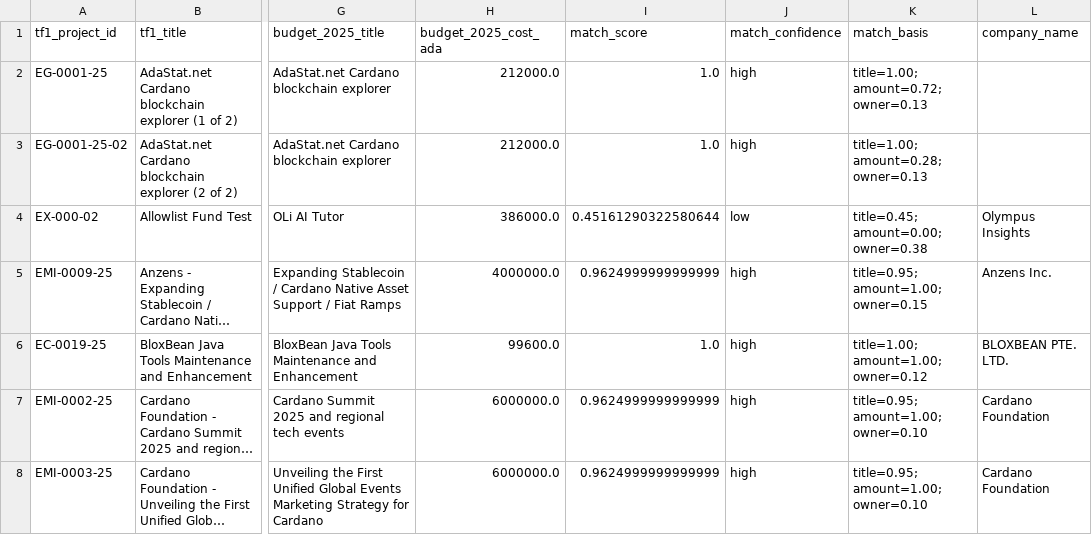
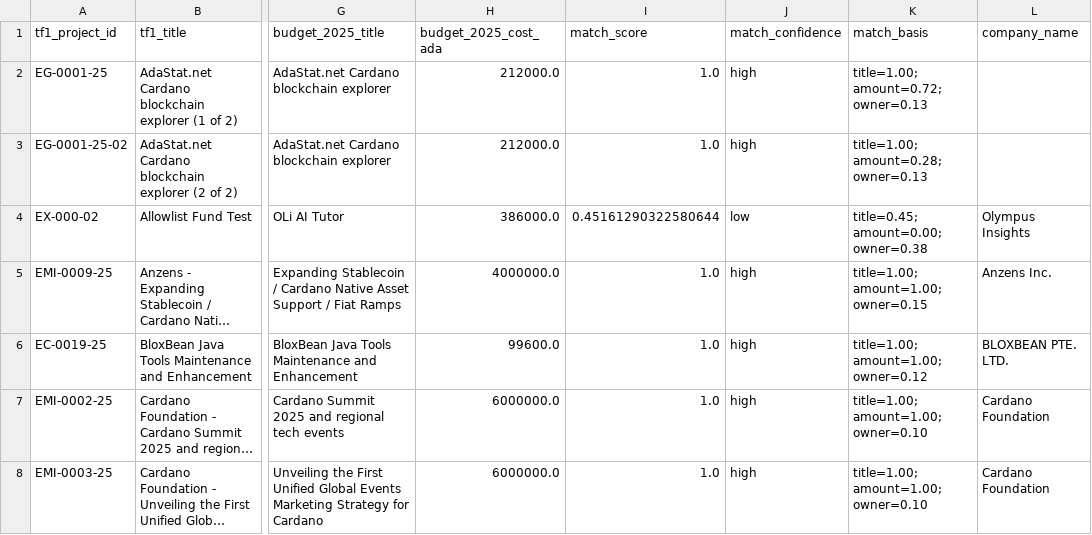
Before and after one commit to LloydDuhon/cardano-treasury-history-archive, a CSV file: reports/treasury-fund-2/tf1-ekklesia-reconciliation.csv, drawn as a sheet; only a part is shown, gaps mark what is left out; long unchanged cells end in …; the diff covers the shown part only; the diff names each change by its address in the sheet, - before the commit and + after, or states it on an @@ line.

```diff
--- a/reports/treasury-fund-2/tf1-ekklesia-reconciliation.csv
+++ b/reports/treasury-fund-2/tf1-ekklesia-reconciliation.csv
-I5 (match_score): 0.9624999999999999
+I5 (match_score): 1.0
-K5 (match_basis): title=0.95; amount=1.00; owner=0.15
+K5 (match_basis): title=1.00; amount=1.00; owner=0.15
-I7:I8 (match_score): 0.9624999999999999
+I7:I8 (match_score): 1.0
-K7:K8 (match_basis): title=0.95; amount=1.00; owner=0.10
+K7:K8 (match_basis): title=1.00; amount=1.00; owner=0.10
```
Also changed, not shown: 62 edited cells elsewhere in this file, 10 other files.
